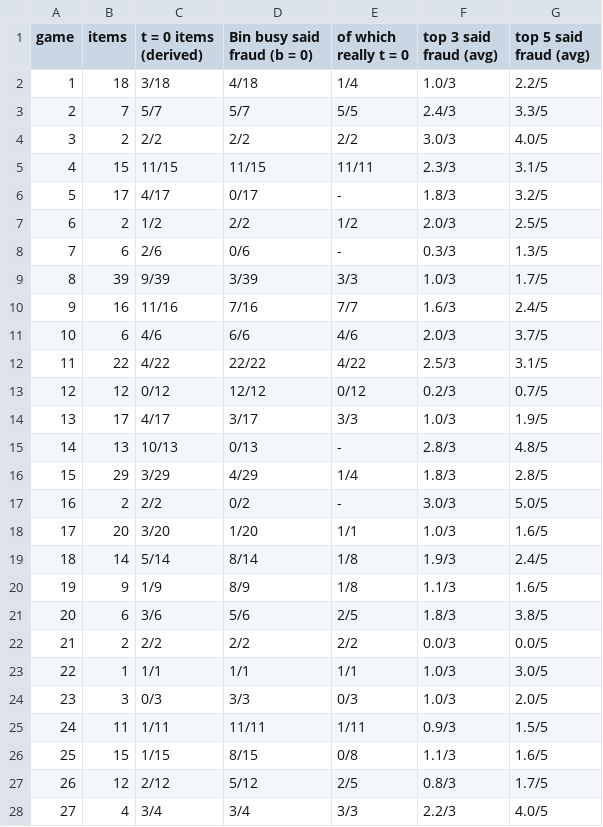
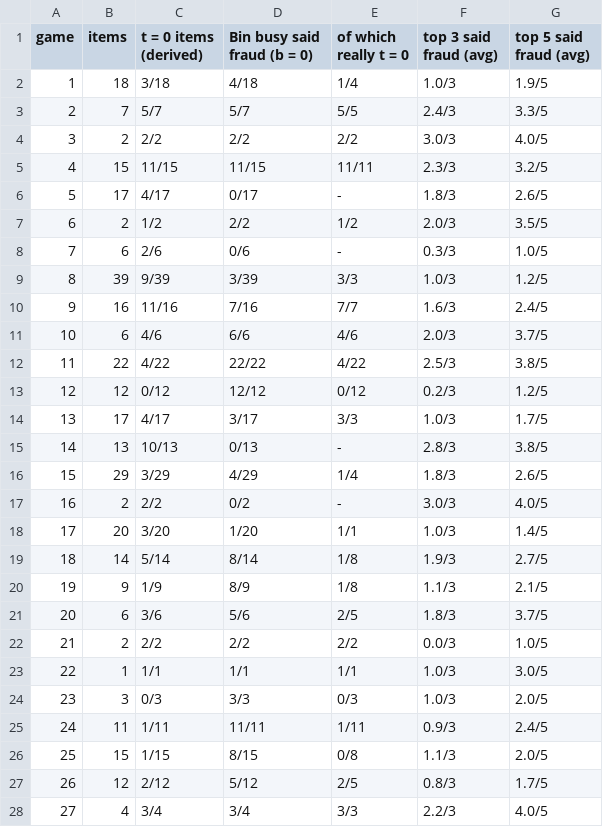
Before and after one commit to eixfachZabii/WireClaim, a CSV file: case_analysis/data/table_binbusy.csv, drawn as a sheet; only a part is shown; the diff covers the shown part only.

```diff
--- a/case_analysis/data/table_binbusy.csv
+++ b/case_analysis/data/table_binbusy.csv
@@ -1,27 +1,27 @@
 game,items,t = 0 items (derived),Bin busy said fraud (b = 0),of which really t = 0,top 3 said fraud (avg),top 5 said fraud (avg)
-1,18,3/18,4/18,1/4,1.0/3,2.2/5
+1,18,3/18,4/18,1/4,1.0/3,1.9/5
 2,7,5/7,5/7,5/5,2.4/3,3.3/5
 3,2,2/2,2/2,2/2,3.0/3,4.0/5
-4,15,11/15,11/15,11/11,2.3/3,3.1/5
-5,17,4/17,0/17,-,1.8/3,3.2/5
-6,2,1/2,2/2,1/2,2.0/3,2.5/5
-7,6,2/6,0/6,-,0.3/3,1.3/5
-8,39,9/39,3/39,3/3,1.0/3,1.7/5
+4,15,11/15,11/15,11/11,2.3/3,3.2/5
+5,17,4/17,0/17,-,1.8/3,2.6/5
+6,2,1/2,2/2,1/2,2.0/3,3.5/5
+7,6,2/6,0/6,-,0.3/3,1.0/5
+8,39,9/39,3/39,3/3,1.0/3,1.2/5
 9,16,11/16,7/16,7/7,1.6/3,2.4/5
 10,6,4/6,6/6,4/6,2.0/3,3.7/5
-11,22,4/22,22/22,4/22,2.5/3,3.1/5
-12,12,0/12,12/12,0/12,0.2/3,0.7/5
-13,17,4/17,3/17,3/3,1.0/3,1.9/5
-14,13,10/13,0/13,-,2.8/3,4.8/5
-15,29,3/29,4/29,1/4,1.8/3,2.8/5
-16,2,2/2,0/2,-,3.0/3,5.0/5
-17,20,3/20,1/20,1/1,1.0/3,1.6/5
-18,14,5/14,8/14,1/8,1.9/3,2.4/5
-19,9,1/9,8/9,1/8,1.1/3,1.6/5
-20,6,3/6,5/6,2/5,1.8/3,3.8/5
-21,2,2/2,2/2,2/2,0.0/3,0.0/5
+11,22,4/22,22/22,4/22,2.5/3,3.8/5
+12,12,0/12,12/12,0/12,0.2/3,1.2/5
+13,17,4/17,3/17,3/3,1.0/3,1.7/5
+14,13,10/13,0/13,-,2.8/3,3.8/5
+15,29,3/29,4/29,1/4,1.8/3,2.6/5
+16,2,2/2,0/2,-,3.0/3,4.0/5
+17,20,3/20,1/20,1/1,1.0/3,1.4/5
+18,14,5/14,8/14,1/8,1.9/3,2.7/5
+19,9,1/9,8/9,1/8,1.1/3,2.1/5
+20,6,3/6,5/6,2/5,1.8/3,3.7/5
+21,2,2/2,2/2,2/2,0.0/3,1.0/5
 22,1,1/1,1/1,1/1,1.0/3,3.0/5
 23,3,0/3,3/3,0/3,1.0/3,2.0/5
-24,11,1/11,11/11,1/11,0.9/3,1.5/5
-25,15,1/15,8/15,0/8,1.1/3,1.6/5
+24,11,1/11,11/11,1/11,0.9/3,2.4/5
+25,15,1/15,8/15,0/8,1.1/3,2.0/5
 26,12,2/12,5/12,2/5,0.8/3,1.7/5
```
Also changed, not shown: 2 added rows and 31 edited cells elsewhere in this file, case_analysis/data/balance.csv, case_analysis/data/binbusy_money.csv, 13 other files.
